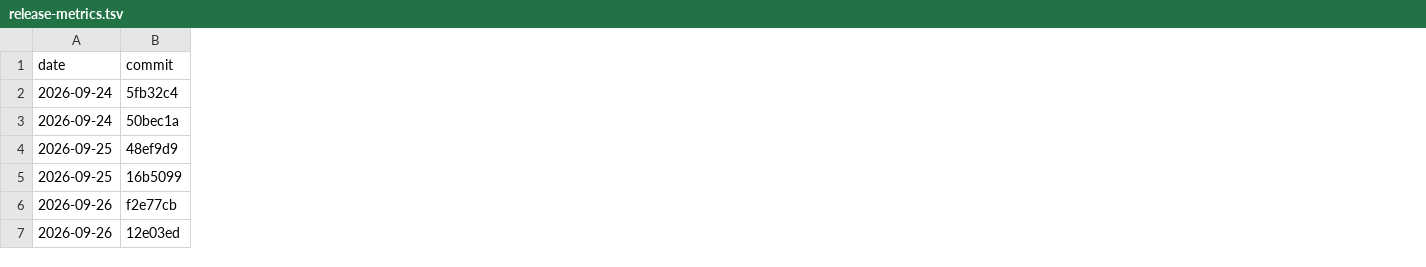
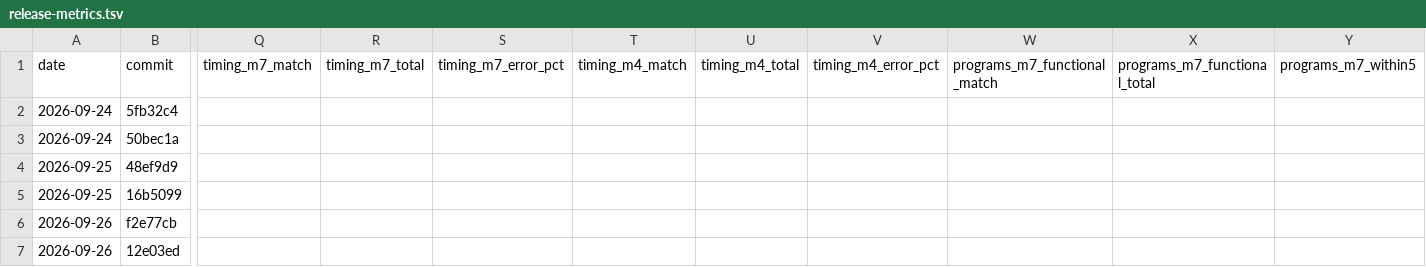
Before and after one commit to mfleming0101/core, a TSV file: bench/release-metrics.tsv, drawn as a sheet; only a part is shown, gaps mark what is left out; the diff covers the shown part only; the diff names each change by its address in the sheet, - before the commit and + after, or states it on an @@ line.

Commit message:
Release 0.4.0: selectable timing with fitted M4 and M7 models, and isa 0.5.0

```diff
--- a/bench/release-metrics.tsv
+++ b/bench/release-metrics.tsv
+column Q (timing_m7_match), empty
+column R (timing_m7_total), empty
+column S (timing_m7_error_pct), empty
+column T (timing_m4_match), empty
+column U (timing_m4_total), empty
+column V (timing_m4_error_pct), empty
+column W (programs_m7_functional_match), empty
+column X (programs_m7_functional_total), empty
+column Y (programs_m7_within5), empty
```
Also changed, not shown: 1 added column elsewhere in this file, 33 other files.
